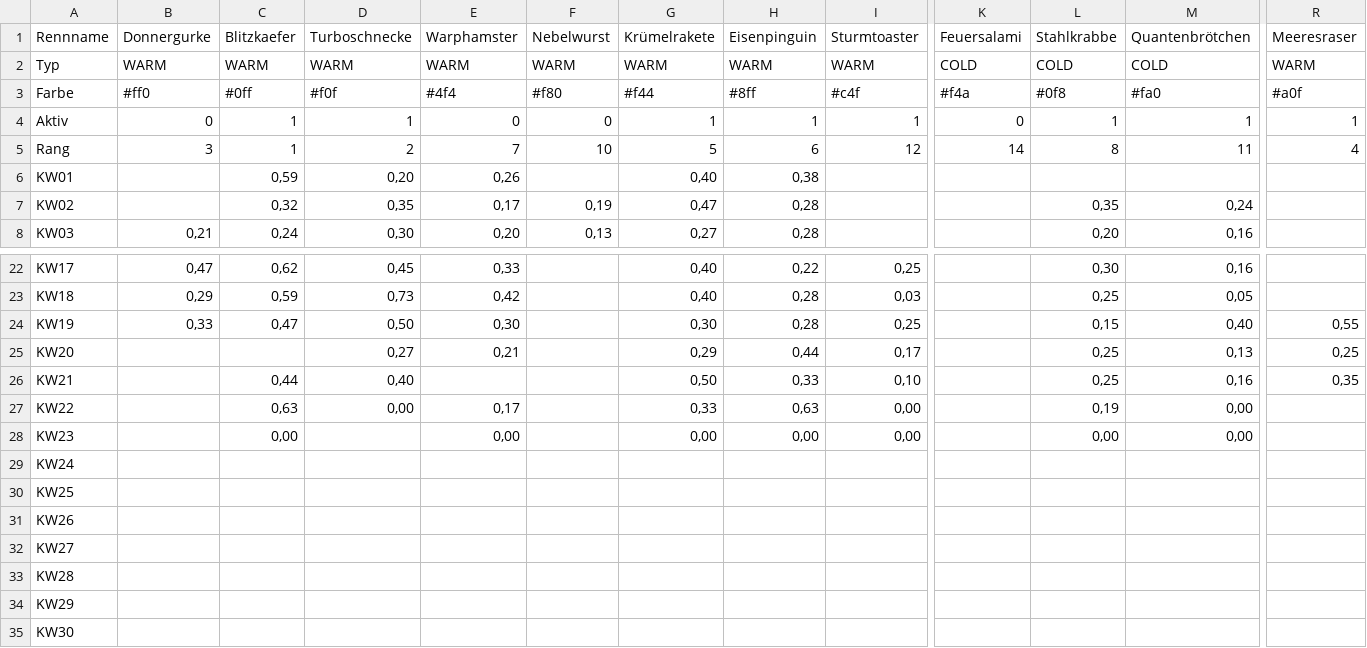
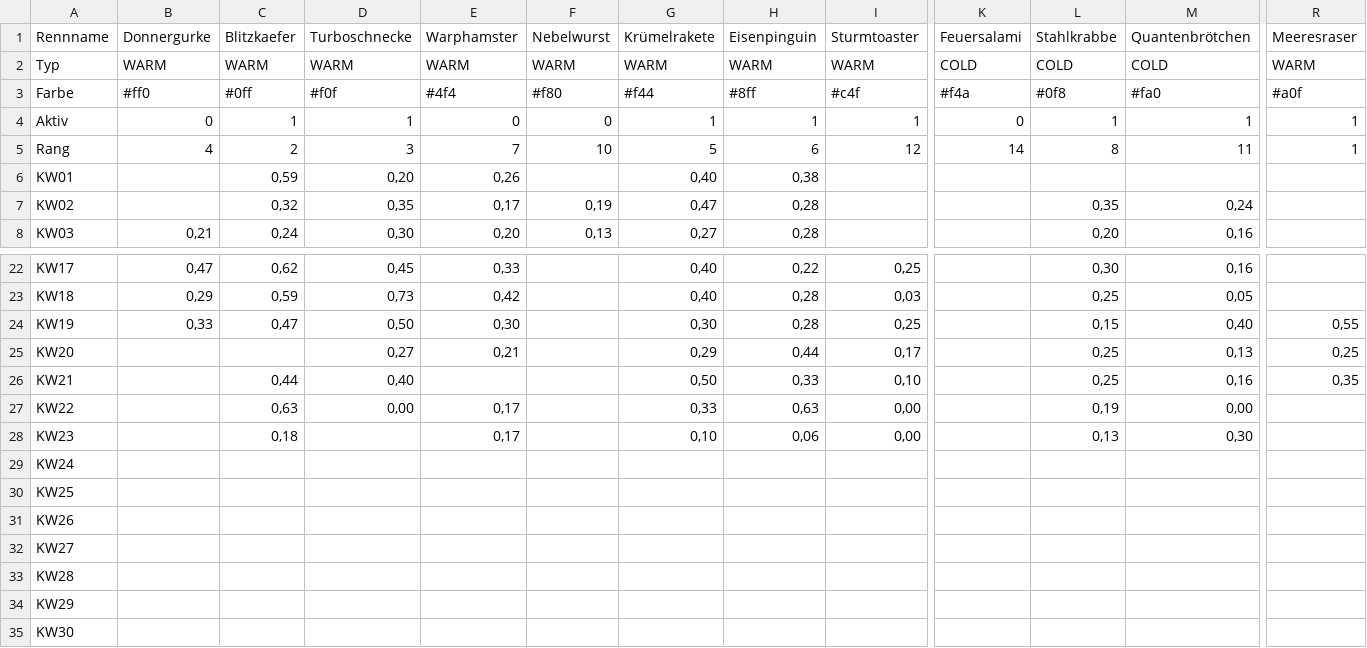
Before and after one commit to christianknoll-create/workflows, a TSV file: daten.tsv, drawn as a sheet; only a part is shown, gaps mark what is left out; the diff names each change by its address in the sheet, - before the commit and + after, or states it on an @@ line.

```diff
--- a/daten.tsv
+++ b/daten.tsv
-B5 (Donnergurke): 3
+B5 (Donnergurke): 4
-C5 (Blitzkaefer): 1
+C5 (Blitzkaefer): 2
-D5 (Turboschnecke): 2
+D5 (Turboschnecke): 3
-R5 (Meeresraser): 4
+R5 (Meeresraser): 1
-C28 (Blitzkaefer): 0,00
+C28 (Blitzkaefer): 0,18
-E28 (Warphamster): 0,00
+E28 (Warphamster): 0,17
-G28 (Krümelrakete): 0,00
+G28 (Krümelrakete): 0,10
-H28 (Eisenpinguin): 0,00
+H28 (Eisenpinguin): 0,06
-L28 (Stahlkrabbe): 0,00
+L28 (Stahlkrabbe): 0,13
-M28 (Quantenbrötchen): 0,00
+M28 (Quantenbrötchen): 0,30
```
